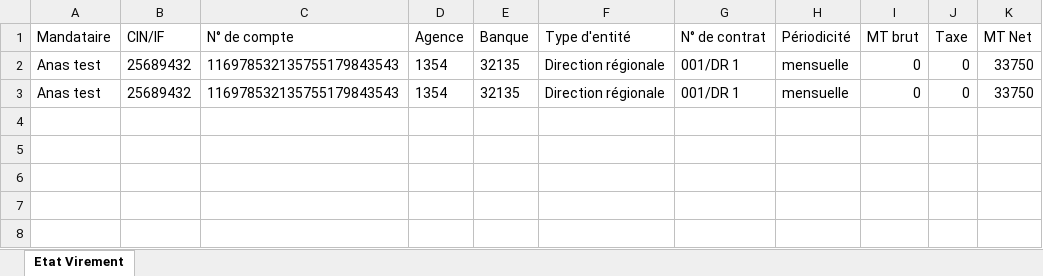
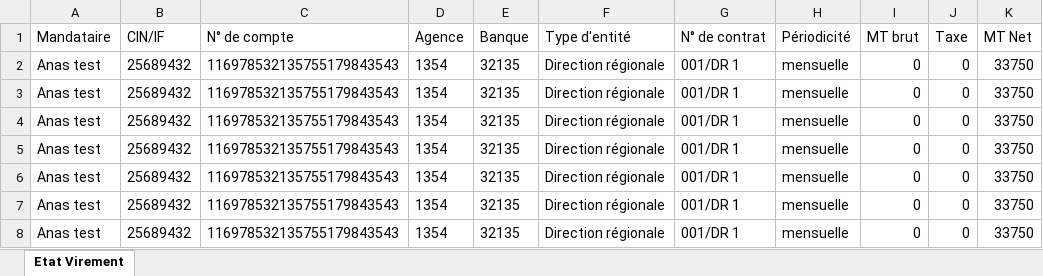
Before and after one commit to anasmasti/loyer-back, an Excel workbook: download/generated situation/état_des_virements_xlsx/état_des_virements_3_2022.xlsx, sheet Etat Virement, drawn as a sheet; values as stored, in another font and other column widths than the file's, no borders; the diff names each change by its address in the sheet, - before the commit and + after, or states it on an @@ line.

```diff
--- a/download/generated situation/état_des_virements_xlsx/état_des_virements_3_2022.xlsx (sheet Etat Virement)
+++ b/download/generated situation/état_des_virements_xlsx/état_des_virements_3_2022.xlsx (sheet Etat Virement)
+row 4: Anas test | 25689432 | 116978532135755179843543 | 1354 | 32135 | Direction régionale | 001/DR 1 | mensuelle | 0 | 0 | 33750
+row 5: Anas test | 25689432 | 116978532135755179843543 | 1354 | 32135 | Direction régionale | 001/DR 1 | mensuelle | 0 | 0 | 33750
+row 6: Anas test | 25689432 | 116978532135755179843543 | 1354 | 32135 | Direction régionale | 001/DR 1 | mensuelle | 0 | 0 | 33750
+row 7: Anas test | 25689432 | 116978532135755179843543 | 1354 | 32135 | Direction régionale | 001/DR 1 | mensuelle | 0 | 0 | 33750
+row 8: Anas test | 25689432 | 116978532135755179843543 | 1354 | 32135 | Direction régionale | 001/DR 1 | mensuelle | 0 | 0 | 33750
```
Also changed, not shown: download/generated situation/état_des_taxes_xlsx/état_des_taxes_2022-03.xlsx, 21 other files.
